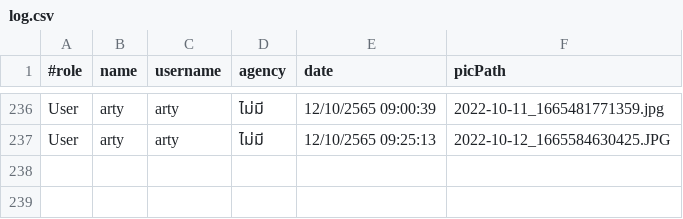
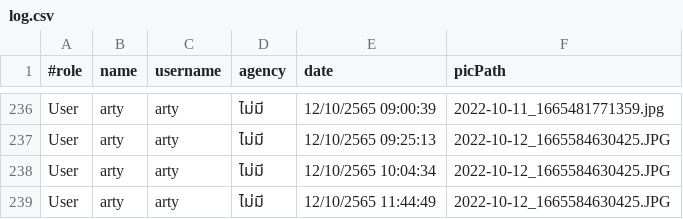
Before and after one commit to Pariphatt/Project_Ku_traffy-fondue, a CSV file: assets/log.csv, drawn as a sheet; only a part is shown, gaps mark what is left out.

```diff
--- a/assets/log.csv
+++ b/assets/log.csv
@@ -237 +237,3 @@ User,arty,arty,ไม่มี,12/10/2565 09:00:39,2022-10-11_1665481771359.jpg
 User,arty,arty,ไม่มี,12/10/2565 09:25:13,2022-10-12_1665584630425.JPG
+User,arty,arty,ไม่มี,12/10/2565 10:04:34,2022-10-12_1665584630425.JPG
+User,arty,arty,ไม่มี,12/10/2565 11:44:49,2022-10-12_1665584630425.JPG
```
Also changed, not shown: assets/accounts.csv, 33 other files.
